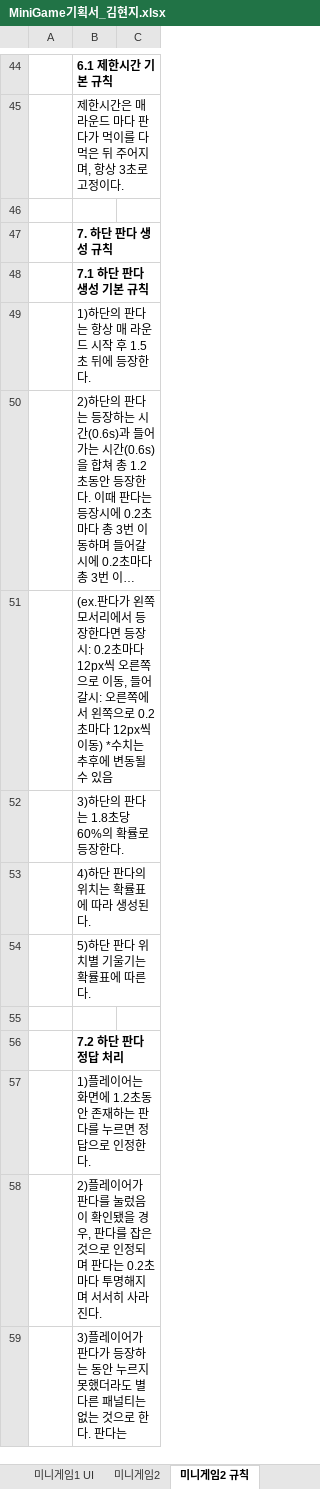
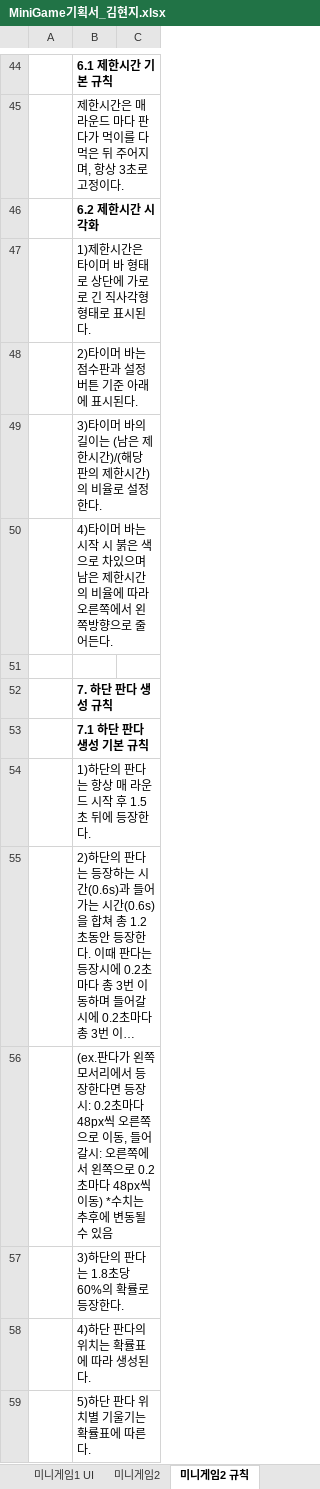
Before and after one commit to LewisCho7/PlumMiniGame, an Excel workbook: Design/MiniGame기획서_김현지.xlsx, sheet 미니게임2 규칙, drawn as a sheet; only a part is shown, gaps mark what is left out; the shorter side is filled out with more unchanged rows; long unchanged cells end in …; values as stored, in another font and other column widths than the file's, no borders; addresses are those after the commit; the diff names each change by its address in the sheet, - before the commit and + after, or states it on an @@ line.

Commit message:
미니게임2 수정

```diff
--- a/Design/MiniGame기획서_김현지.xlsx (sheet 미니게임2 규칙)
+++ b/Design/MiniGame기획서_김현지.xlsx (sheet 미니게임2 규칙)
+row 46:  | 6.2 제한시간 시각화
+row 47:  | 1)제한시간은 타이머 바 형태로 상단에 가로로 긴 직사각형 형태로 표시된다.
+row 48:  | 2)타이머 바는 점수판과 설정 버튼 기준 아래에 표시된다.
+row 49:  | 3)타이머 바의 길이는 (남은 제한시간)/(해당 판의 제한시간)의 비율로 설정한다.
+row 50:  | 4)타이머 바는 시작 시 붉은 색으로 차있으며 남은 제한시간의 비율에 따라 오른쪽에서 왼쪽방향으로 줄어든다.
-B56: …초마다 12px씩 오른쪽으로 이동, 들어갈시: 오른쪽에서 왼쪽으로 0.2초마다 12px씩 이동…
+B56: …초마다 48px씩 오른쪽으로 이동, 들어갈시: 오른쪽에서 왼쪽으로 0.2초마다 48px씩 이동…
```
Also changed, not shown: sheet 미니게임2, sheet 미니게임2 UI, sheet 미니게임2 표.
